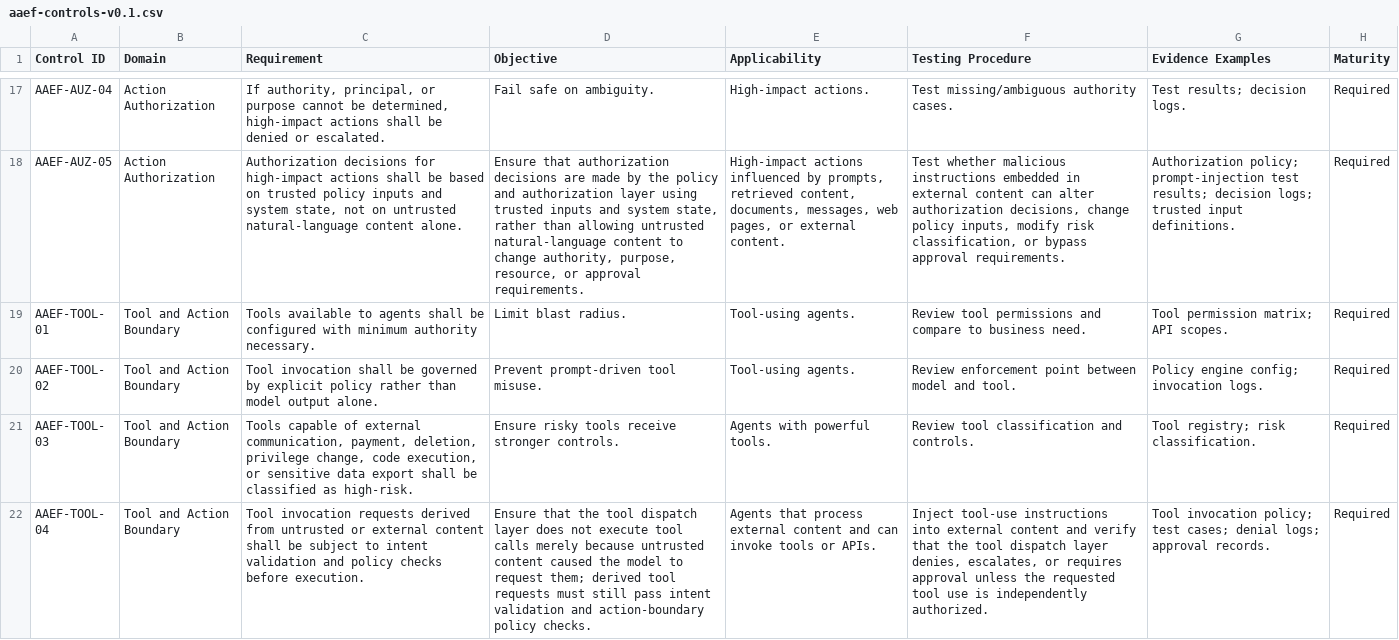
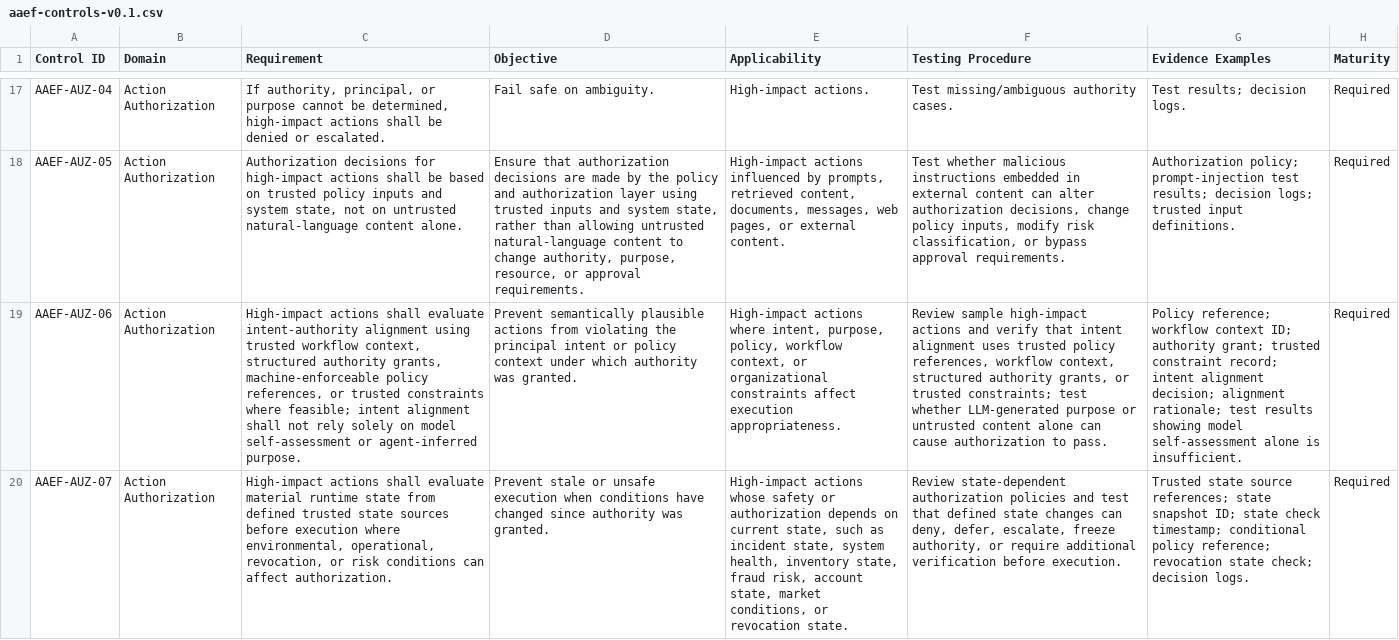
Before and after one commit to mkz0010/agentic-authority-evidence-framework, a CSV file: controls/aaef-controls-v0.1.csv, drawn as a sheet; only a part is shown, gaps mark what is left out; the shorter side is filled out with more unchanged rows; the diff covers the shown part only; the diff names each change by its address in the sheet, - before the commit and + after, or states it on an @@ line.

Commit message:
Add authorization and revocation controls

```diff
--- a/controls/aaef-controls-v0.1.csv
+++ b/controls/aaef-controls-v0.1.csv
+row 19: AAEF-AUZ-06 | Action Authorization | High-impact actions shall evaluate intent-authority alignment using trusted workflow context, structured authority grants, machine-enforceable policy references, or trusted constraints where feasible; intent alignment shall not rely solely on model self-assessment or agent-inferred purpose. | Prevent semantically plausible actions from violating the principal intent or policy context under which authority was granted. | High-impact actions where intent, purpose, policy, workflow context, or organizational constraints affect execution appropriateness. | Review sample high-impact actions and verify that intent alignment uses trusted policy references, workflow context, structured authority grants, or trusted constraints; test whether LLM-generated purpose or untrusted content alone can cause authorization to pass. | Policy reference; workflow context ID; authority grant; trusted constraint record; intent alignment decision; alignment rationale; test results showing model self-assessment alone is insufficient. | Required
+row 20: AAEF-AUZ-07 | Action Authorization | High-impact actions shall evaluate material runtime state from defined trusted state sources before execution where environmental, operational, revocation, or risk conditions can affect authorization. | Prevent stale or unsafe execution when conditions have changed since authority was granted. | High-impact actions whose safety or authorization depends on current state, such as incident state, system health, inventory state, fraud risk, account state, market conditions, or revocation state. | Review state-dependent authorization policies and test that defined state changes can deny, defer, escalate, freeze authority, or require additional verification before execution. | Trusted state source references; state snapshot ID; state check timestamp; conditional policy reference; revocation state check; decision logs. | Required
```
Also changed, not shown: 3 added rows elsewhere in this file, 1 other file.
